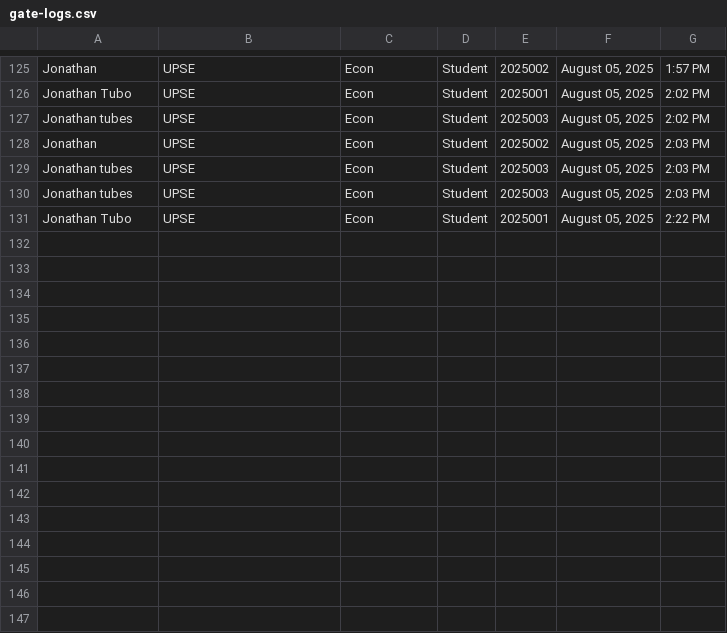
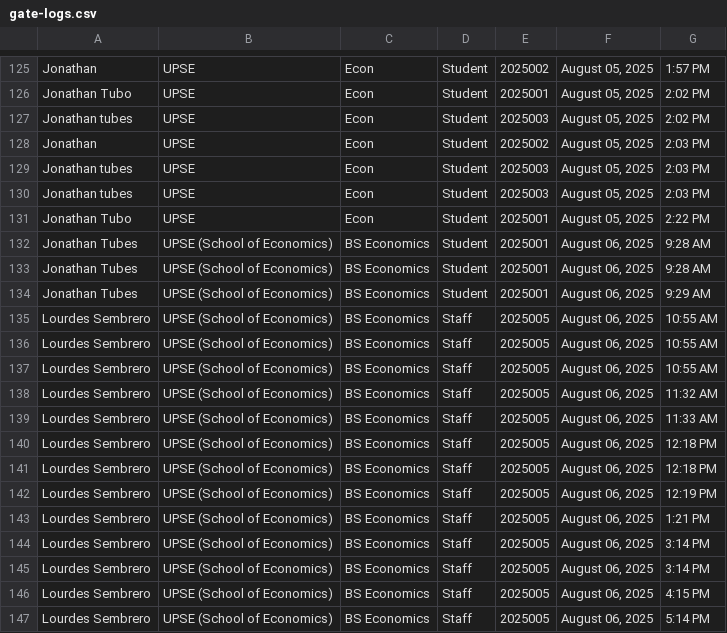
Before and after one commit to b4longcs/upselibrary, a CSV file: wp-content/plugins/gate-system/gate-logs.csv, drawn as a sheet; only a part is shown, gaps mark what is left out.

Commit message:
August 6, 2025: Gate System = Fix the layout of frontend, fix add users, fix user admin layout / 60% done

```diff
--- a/wp-content/plugins/gate-system/gate-logs.csv
+++ b/wp-content/plugins/gate-system/gate-logs.csv
@@ -131 +131,17 @@
 "Jonathan Tubo","UPSE","Econ","Student","2025001","August 05, 2025","2:22 PM"
+"Jonathan Tubes","UPSE (School of Economics)","BS Economics","Student","2025001","August 06, 2025","9:28 AM"
+"Jonathan Tubes","UPSE (School of Economics)","BS Economics","Student","2025001","August 06, 2025","9:28 AM"
+"Jonathan Tubes","UPSE (School of Economics)","BS Economics","Student","2025001","August 06, 2025","9:29 AM"
+"Lourdes Sembrero","UPSE (School of Economics)","BS Economics","Staff","2025005","August 06, 2025","10:55 AM"
+"Lourdes Sembrero","UPSE (School of Economics)","BS Economics","Staff","2025005","August 06, 2025","10:55 AM"
+"Lourdes Sembrero","UPSE (School of Economics)","BS Economics","Staff","2025005","August 06, 2025","10:55 AM"
+"Lourdes Sembrero","UPSE (School of Economics)","BS Economics","Staff","2025005","August 06, 2025","11:32 AM"
+"Lourdes Sembrero","UPSE (School of Economics)","BS Economics","Staff","2025005","August 06, 2025","11:33 AM"
+"Lourdes Sembrero","UPSE (School of Economics)","BS Economics","Staff","2025005","August 06, 2025","12:18 PM"
+"Lourdes Sembrero","UPSE (School of Economics)","BS Economics","Staff","2025005","August 06, 2025","12:18 PM"
+"Lourdes Sembrero","UPSE (School of Economics)","BS Economics","Staff","2025005","August 06, 2025","12:19 PM"
+"Lourdes Sembrero","UPSE (School of Economics)","BS Economics","Staff","2025005","August 06, 2025","1:21 PM"
+"Lourdes Sembrero","UPSE (School of Economics)","BS Economics","Staff","2025005","August 06, 2025","3:14 PM"
+"Lourdes Sembrero","UPSE (School of Economics)","BS Economics","Staff","2025005","August 06, 2025","3:14 PM"
+"Lourdes Sembrero","UPSE (School of Economics)","BS Economics","Staff","2025005","August 06, 2025","4:15 PM"
+"Lourdes Sembrero","UPSE (School of Economics)","BS Economics","Staff","2025005","August 06, 2025","5:14 PM"
```
Also changed, not shown: 56 other files.
